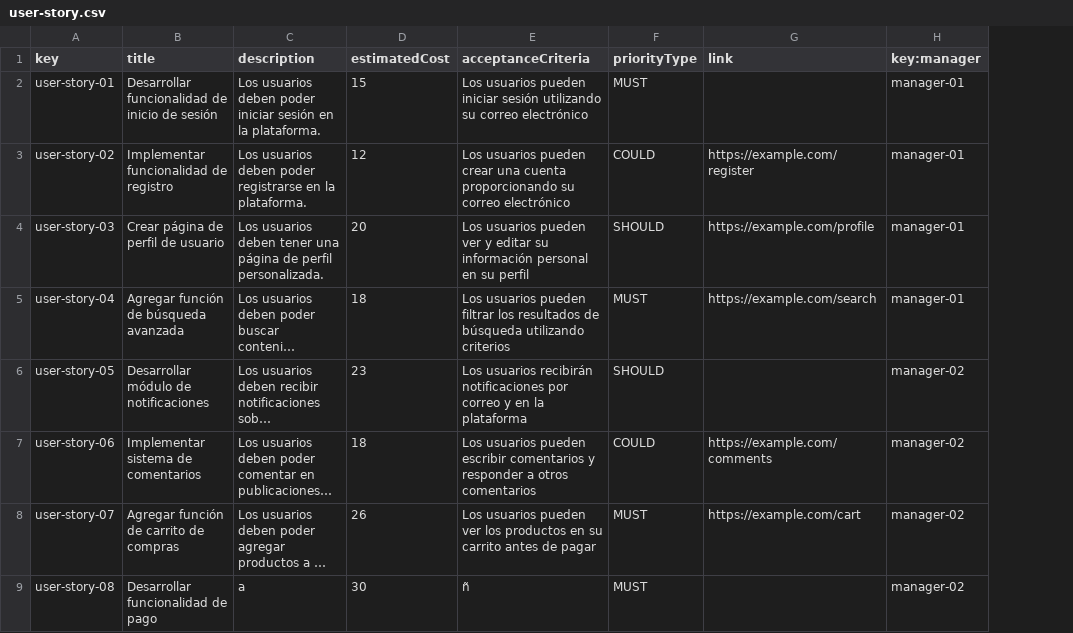
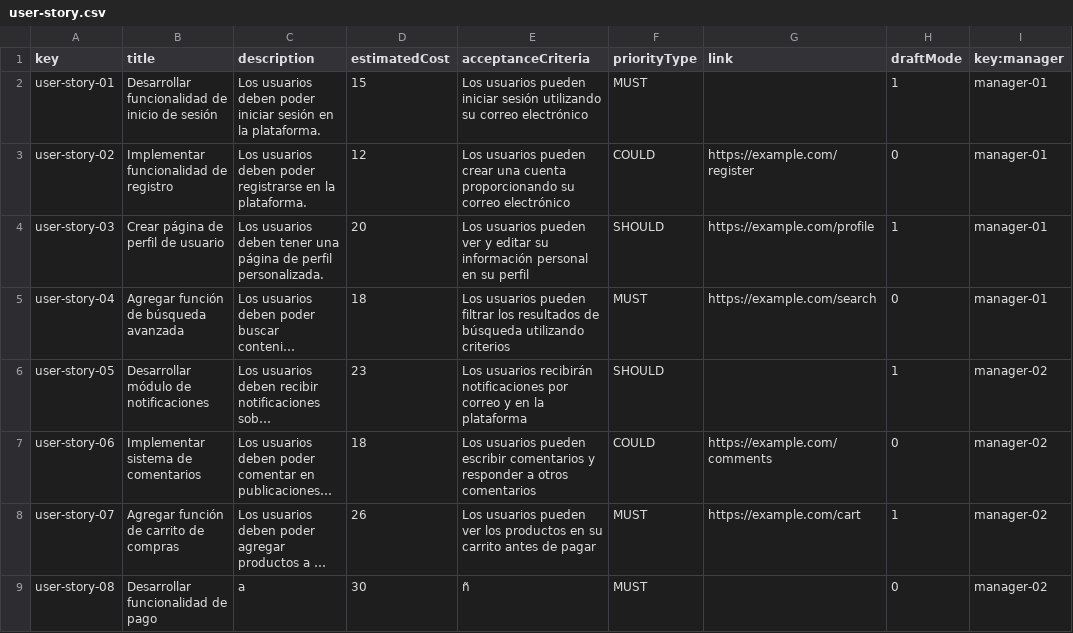
Before and after one commit to alvaro-us/Acme-One-C1.031, a CSV file: src/main/webapp/WEB-INF/resources/sample-data/user-story.csv, drawn as a sheet; long unchanged cells end in …; the diff names each change by its address in the sheet, - before the commit and + after, or states it on an @@ line.

```diff
--- a/src/main/webapp/WEB-INF/resources/sample-data/user-story.csv
+++ b/src/main/webapp/WEB-INF/resources/sample-data/user-story.csv
+column H (draftMode), rows 2-9: 1 | 0 | 1 | 0 | 1 | 0 | 1 | 0
```
Also changed, not shown: 10 other files.
